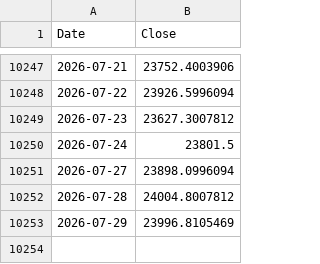
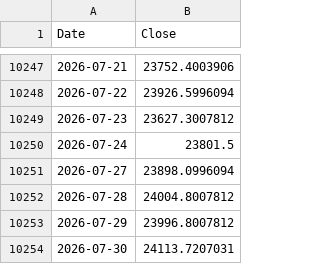
Before and after one commit to rkarim25/Guarded-levered-SP, a CSV file: ftse250_daily.csv, drawn as a sheet; only a part is shown, gaps mark what is left out.

```diff
--- a/ftse250_daily.csv
+++ b/ftse250_daily.csv
@@ -10252,2 +10252,3 @@ Date,Close
 2026-07-28,24004.8007812
-2026-07-29,23996.8105469
+2026-07-29,23996.8007812
+2026-07-30,24113.7207031
```
Also changed, not shown: 3bal_daily.csv, dax_daily.csv, 16 other files.
